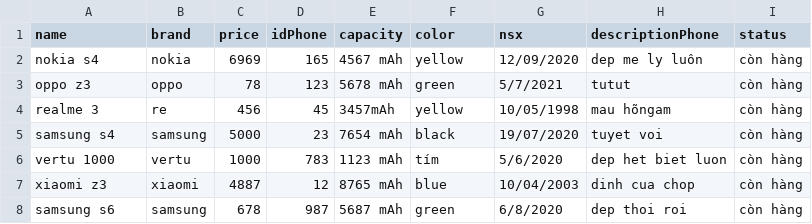
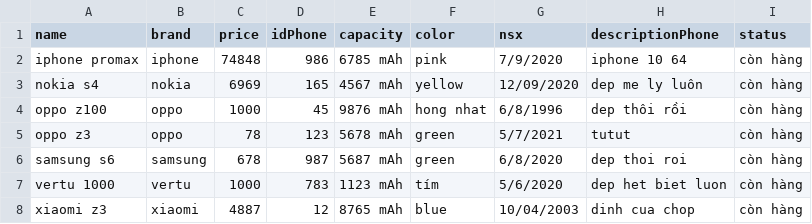
Before and after one commit to chienpro1605/castudy_modul2_quan_ly_dien_thoai, a CSV file: data.csv, drawn as a sheet.

```diff
--- a/data.csv
+++ b/data.csv
@@ -1,8 +1,8 @@
 name, brand, price, idPhone, capacity, color, nsx, descriptionPhone,status
+iphone promax,iphone,74848,986,6785 mAh,pink,7/9/2020,iphone 10 64,còn hàng
 nokia s4,nokia,6969,165,4567 mAh,yellow,12/09/2020,dep me ly luôn,còn hàng
+oppo z100,oppo,1000,45,9876 mAh,hong nhat,6/8/1996,dep thôi rồi,còn hàng
 oppo z3,oppo,78,123,5678 mAh,green,5/7/2021,tutut,còn hàng
-realme 3,re,456,45,3457mAh,yellow,10/05/1998,mau hõngam,còn hàng
-samsung s4,samsung,5000,23,7654 mAh,black,19/07/2020,tuyet voi,còn hàng
+samsung s6,samsung,678,987,5687 mAh,green,6/8/2020,dep thoi roi,còn hàng
 vertu 1000,vertu,1000,783,1123 mAh,tím,5/6/2020,dep het biet luon,còn hàng
 xiaomi z3,xiaomi,4887,12,8765 mAh,blue,10/04/2003,dinh cua chop,còn hàng
-samsung s6,samsung,678,987,5687 mAh,green,6/8/2020,dep thoi roi,còn hàng
```
Also changed, not shown: billdata.csv, 1 other file.
